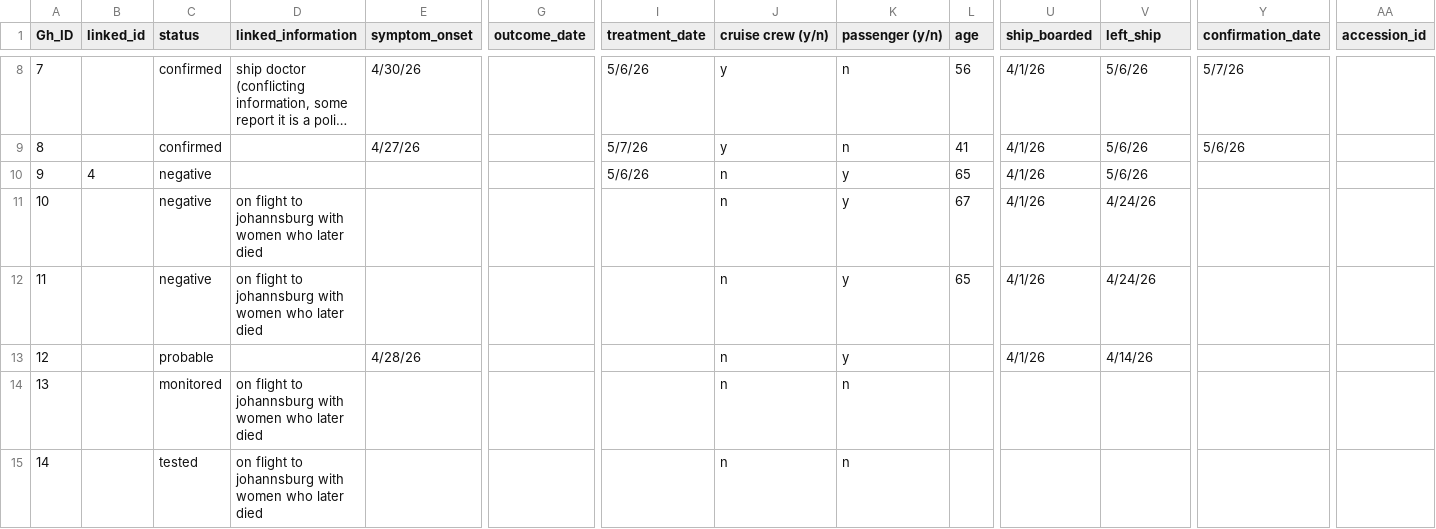
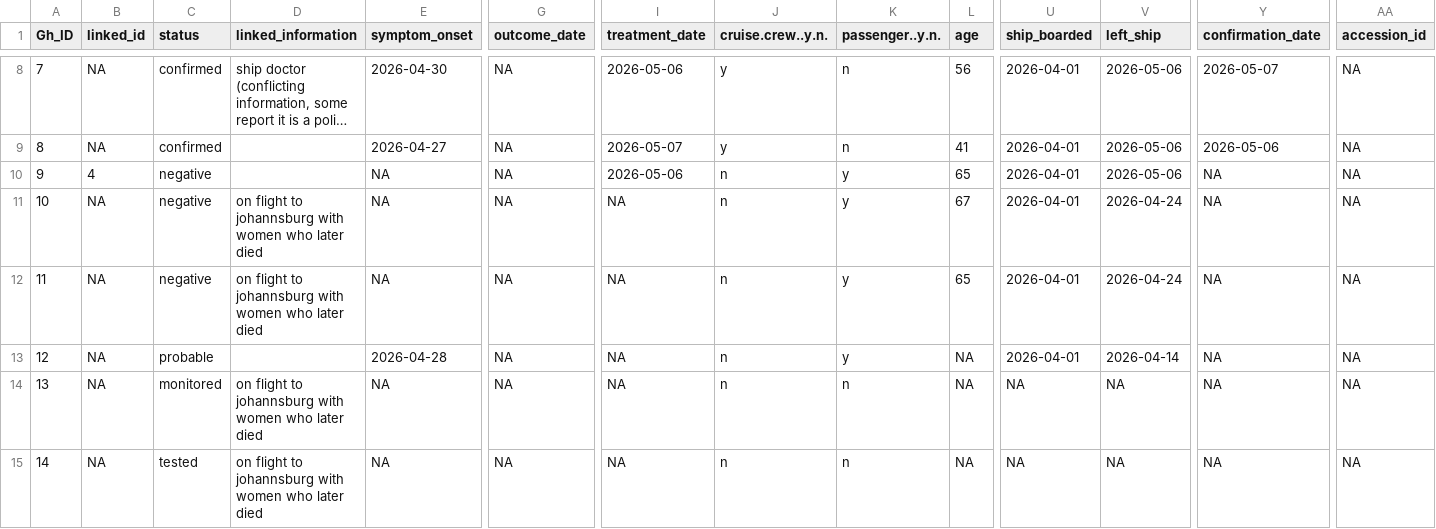
Before and after one commit to genomicepi/Hondius_hantavirus_h2026, a CSV file: data/linelist/2026_hantavirus.csv, drawn as a sheet; only a part is shown, gaps mark what is left out; long unchanged cells end in …; the diff covers the shown part only; the diff names each change by its address in the sheet, - before the commit and + after, or states it on an @@ line.

Commit message:
adjust date format

```diff
--- a/data/linelist/2026_hantavirus.csv
+++ b/data/linelist/2026_hantavirus.csv
-J1: cruise crew (y/n)
+J1: cruise.crew..y.n.
-K1: passenger (y/n)
+K1: passenger..y.n.
-B8:B9 (linked_id): (empty)
+B8:B9 (linked_id): NA
-E8 (symptom_onset): 4/30/26
+E8 (symptom_onset): 2026-04-30
-G8:G15 (outcome_date): (empty)
+G8:G15 (outcome_date): NA
-I8 (treatment_date): 5/6/26
+I8 (treatment_date): 2026-05-06
-U8:U13 (ship_boarded): 4/1/26
+U8:U13 (ship_boarded): 2026-04-01
-V8:V10 (left_ship): 5/6/26
+V8:V10 (left_ship): 2026-05-06
-Y8 (confirmation_date): 5/7/26
+Y8 (confirmation_date): 2026-05-07
-AA8:AA15 (accession_id): (empty)
+AA8:AA15 (accession_id): NA
-E9 (symptom_onset): 4/27/26
+E9 (symptom_onset): 2026-04-27
-I9 (treatment_date): 5/7/26
+I9 (treatment_date): 2026-05-07
-Y9 (confirmation_date): 5/6/26
+Y9 (confirmation_date): 2026-05-06
-E10:E12 (symptom_onset): (empty)
+E10:E12 (symptom_onset): NA
-I10 (treatment_date): 5/6/26
+I10 (treatment_date): 2026-05-06
-Y10:Y15 (confirmation_date): (empty)
+Y10:Y15 (confirmation_date): NA
-B11:B15 (linked_id): (empty)
+B11:B15 (linked_id): NA
-I11:I15 (treatment_date): (empty)
+I11:I15 (treatment_date): NA
-V11:V12 (left_ship): 4/24/26
+V11:V12 (left_ship): 2026-04-24
-E13 (symptom_onset): 4/28/26
+E13 (symptom_onset): 2026-04-28
-L13:L15 (age): (empty)
+L13:L15 (age): NA
-V13 (left_ship): 4/14/26
+V13 (left_ship): 2026-04-14
-E14:E15 (symptom_onset): (empty)
+E14:E15 (symptom_onset): NA
-U14:U15 (ship_boarded): (empty)
+U14:U15 (ship_boarded): NA
-V14:V15 (left_ship): (empty)
+V14:V15 (left_ship): NA
```
Also changed, not shown: 49 edited cells elsewhere in this file.
